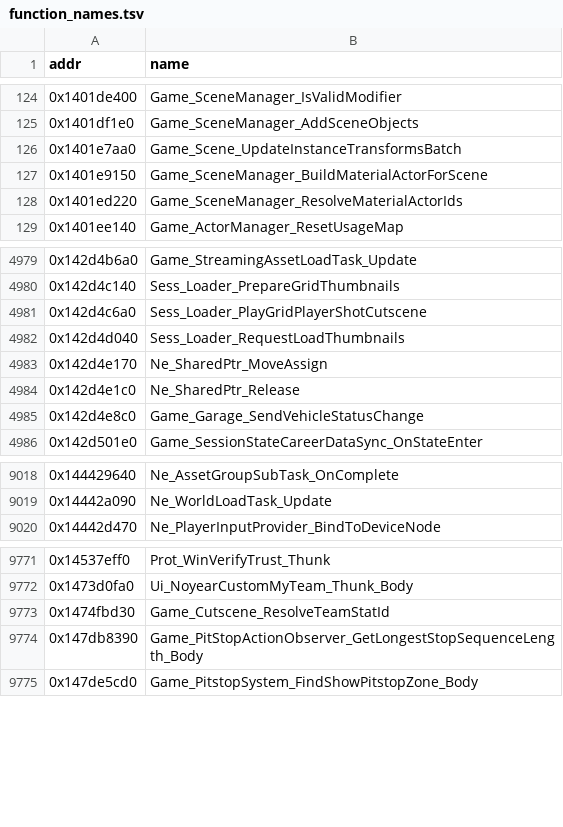
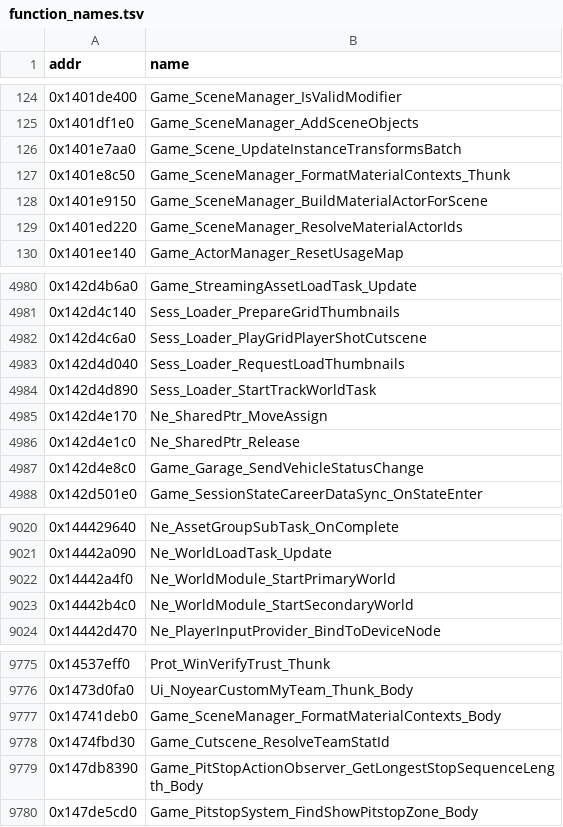
Before and after one commit to BastianFrese/erc-launcher-1918, a TSV file: re/db/function_names.tsv, drawn as a sheet; only a part is shown, gaps mark what is left out.

```diff
--- a/re/db/function_names.tsv
+++ b/re/db/function_names.tsv
@@ -126,2 +126,3 @@ addr	name
 0x1401e7aa0	Game_Scene_UpdateInstanceTransformsBatch
+0x1401e8c50	Game_SceneManager_FormatMaterialContexts_Thunk
 0x1401e9150	Game_SceneManager_BuildMaterialActorForScene
@@ -4982,2 +4983,3 @@ addr	name
 0x142d4d040	Sess_Loader_RequestLoadThumbnails
+0x142d4d890	Sess_Loader_StartTrackWorldTask
 0x142d4e170	Ne_SharedPtr_MoveAssign
@@ -9019,2 +9021,4 @@ addr	name
 0x14442a090	Ne_WorldLoadTask_Update
+0x14442a4f0	Ne_WorldModule_StartPrimaryWorld
+0x14442b4c0	Ne_WorldModule_StartSecondaryWorld
 0x14442d470	Ne_PlayerInputProvider_BindToDeviceNode
@@ -9772,2 +9776,3 @@ addr	name
 0x1473d0fa0	Ui_NoyearCustomMyTeam_Thunk_Body
+0x14741deb0	Game_SceneManager_FormatMaterialContexts_Body
 0x1474fbd30	Game_Cutscene_ResolveTeamStatId
```
Also changed, not shown: re/db/globals.tsv, re/db/verify.tsv, 14 other files.
